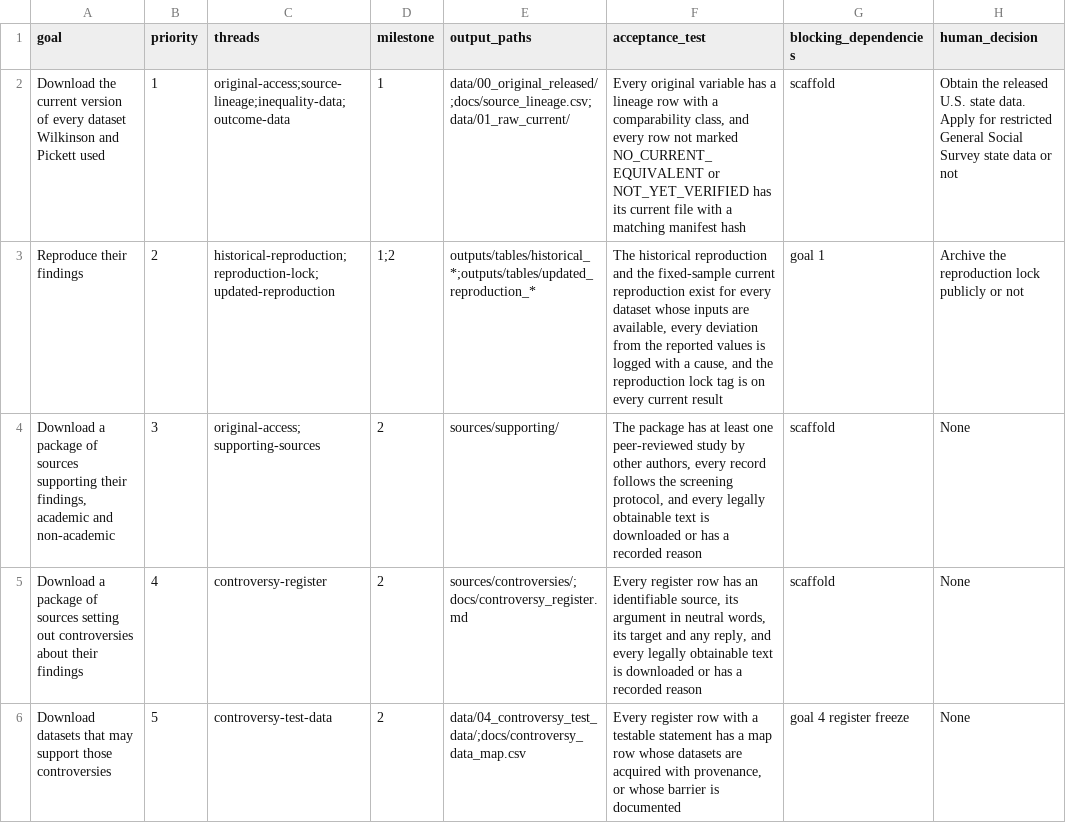
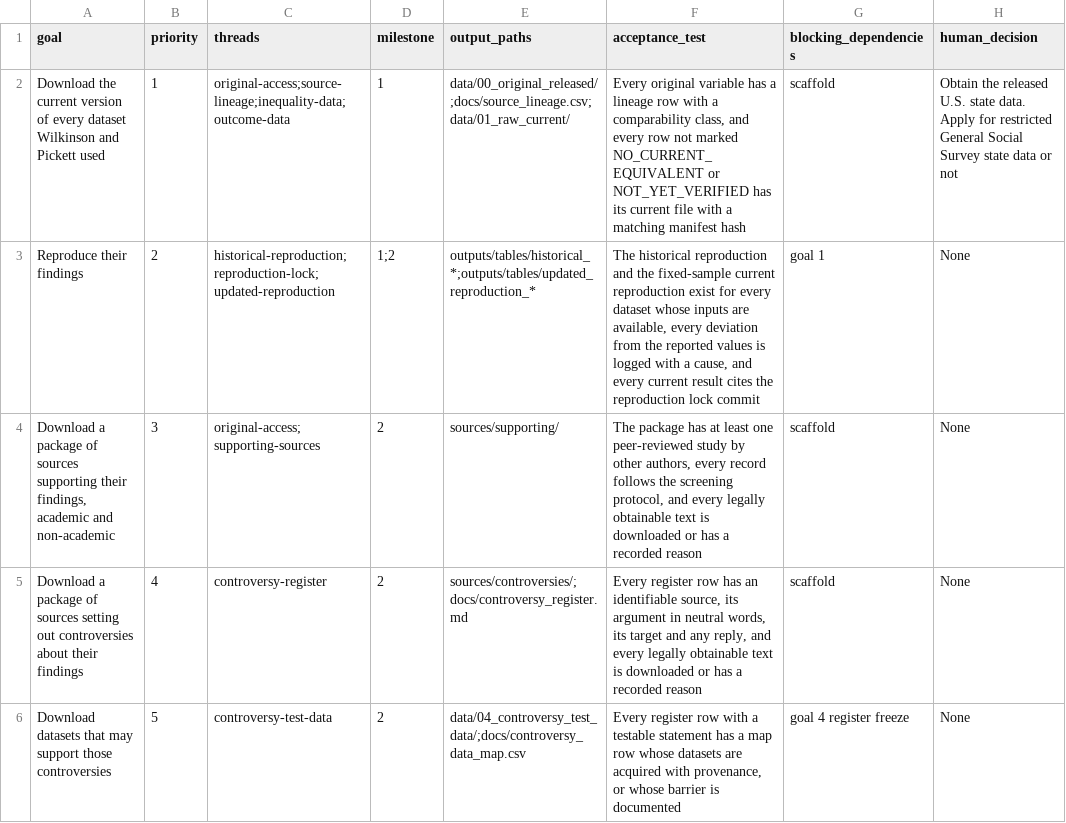
Before and after one commit to open-reanalysis/how-economic-inequality-harms-societies, a CSV file: docs/goal_traceability.csv, drawn as a sheet.

```diff
--- a/docs/goal_traceability.csv
+++ b/docs/goal_traceability.csv
@@ -2,3 +2,3 @@ goal,priority,threads,milestone,output_paths,acceptance_test,blocking_dependenci
 Download the current version of every dataset Wilkinson and Pickett used,1,original-access;source-lineage;inequality-data;outcome-data,1,data/00_original_released/;docs/source_lineage.csv;data/01_raw_current/,"Every original variable has a lineage row with a comparability class, and every row not marked NO_CURRENT_EQUIVALENT or NOT_YET_VERIFIED has its current file with a matching manifest hash",scaffold,Obtain the released U.S. state data. Apply for restricted General Social Survey state data or not
-Reproduce their findings,2,historical-reproduction;reproduction-lock;updated-reproduction,1;2,outputs/tables/historical_*;outputs/tables/updated_reproduction_*,"The historical reproduction and the fixed-sample current reproduction exist for every dataset whose inputs are available, every deviation from the reported values is logged with a cause, and the reproduction lock tag is on every current result",goal 1,Archive the reproduction lock publicly or not
+Reproduce their findings,2,historical-reproduction;reproduction-lock;updated-reproduction,1;2,outputs/tables/historical_*;outputs/tables/updated_reproduction_*,"The historical reproduction and the fixed-sample current reproduction exist for every dataset whose inputs are available, every deviation from the reported values is logged with a cause, and every current result cites the reproduction lock commit",goal 1,None
 "Download a package of sources supporting their findings, academic and non-academic",3,original-access;supporting-sources,2,sources/supporting/,"The package has at least one peer-reviewed study by other authors, every record follows the screening protocol, and every legally obtainable text is downloaded or has a recorded reason",scaffold,None
```
Also changed, not shown: 8 other files.
